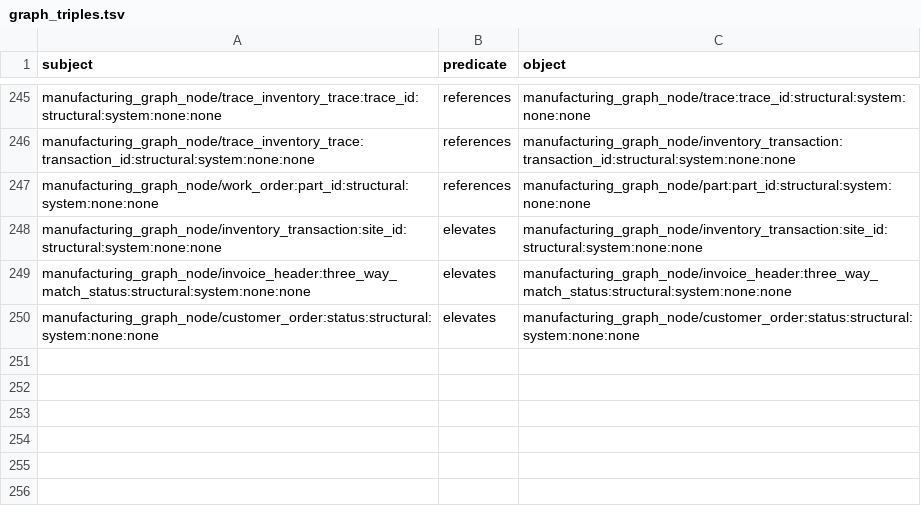
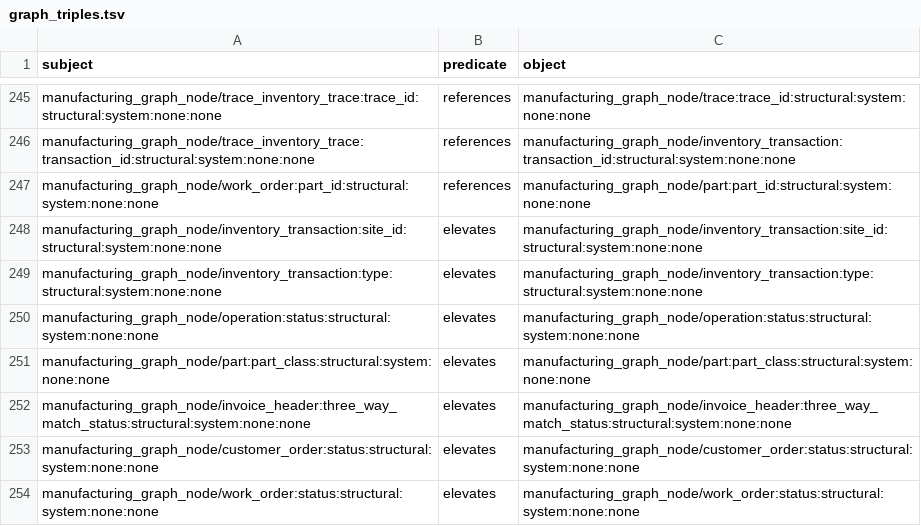
Before and after one commit to wmthompson1/product-ontime-analysis, a TSV file: replit_integrations/graph_triples.tsv, drawn as a sheet; only a part is shown, gaps mark what is left out.

```diff
--- a/replit_integrations/graph_triples.tsv
+++ b/replit_integrations/graph_triples.tsv
@@ -248,3 +248,7 @@ manufacturing_graph_node/work_order:part_id:structural:system:none:none	referenc
 manufacturing_graph_node/inventory_transaction:site_id:structural:system:none:none	elevates	manufacturing_graph_node/inventory_transaction:site_id:structural:system:none:none
+manufacturing_graph_node/inventory_transaction:type:structural:system:none:none	elevates	manufacturing_graph_node/inventory_transaction:type:structural:system:none:none
+manufacturing_graph_node/operation:status:structural:system:none:none	elevates	manufacturing_graph_node/operation:status:structural:system:none:none
+manufacturing_graph_node/part:part_class:structural:system:none:none	elevates	manufacturing_graph_node/part:part_class:structural:system:none:none
 manufacturing_graph_node/invoice_header:three_way_match_status:structural:system:none:none	elevates	manufacturing_graph_node/invoice_header:three_way_match_status:structural:system:none:none
 manufacturing_graph_node/customer_order:status:structural:system:none:none	elevates	manufacturing_graph_node/customer_order:status:structural:system:none:none
+manufacturing_graph_node/work_order:status:structural:system:none:none	elevates	manufacturing_graph_node/work_order:status:structural:system:none:none
```
Also changed, not shown: 5 other files.
